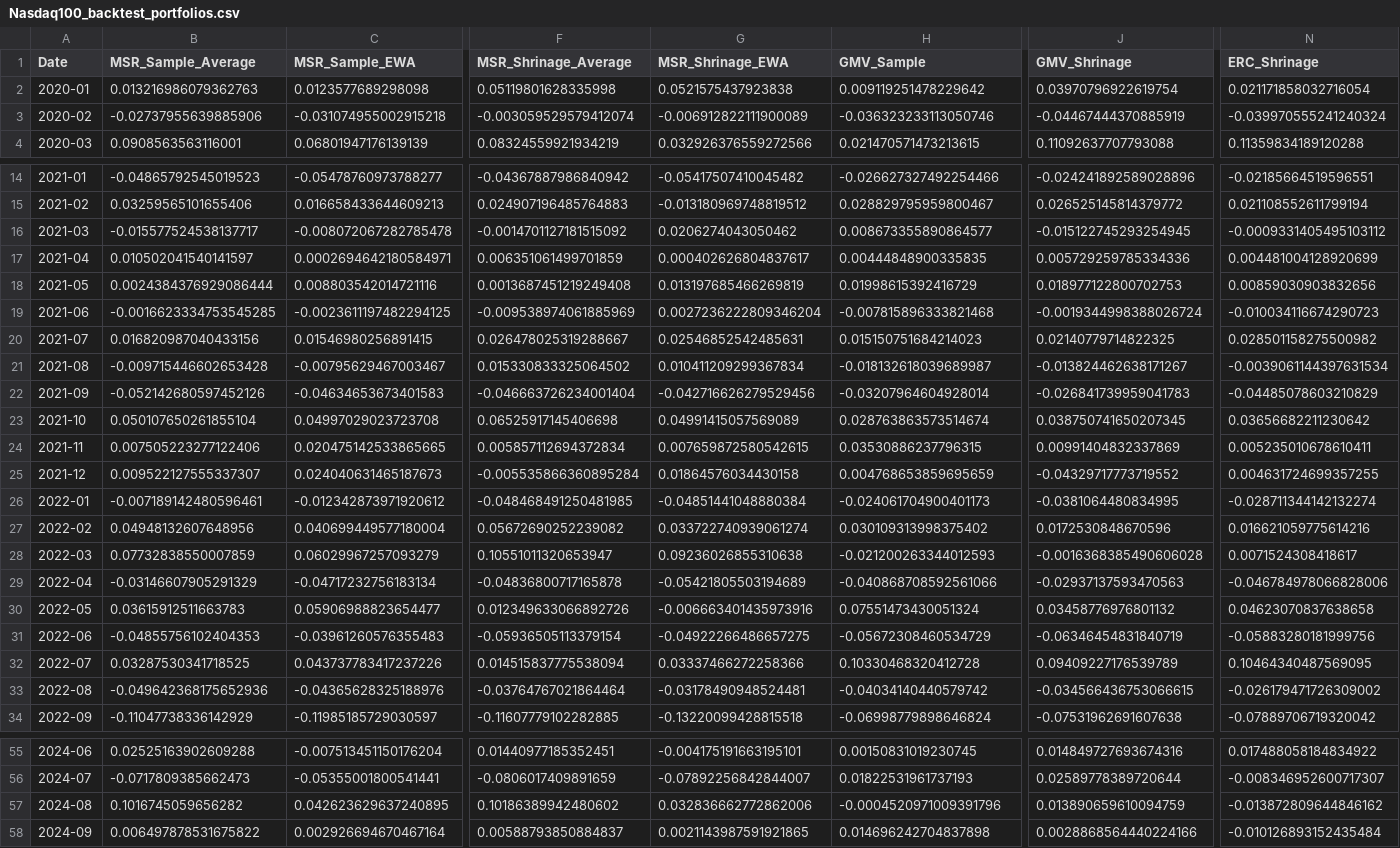
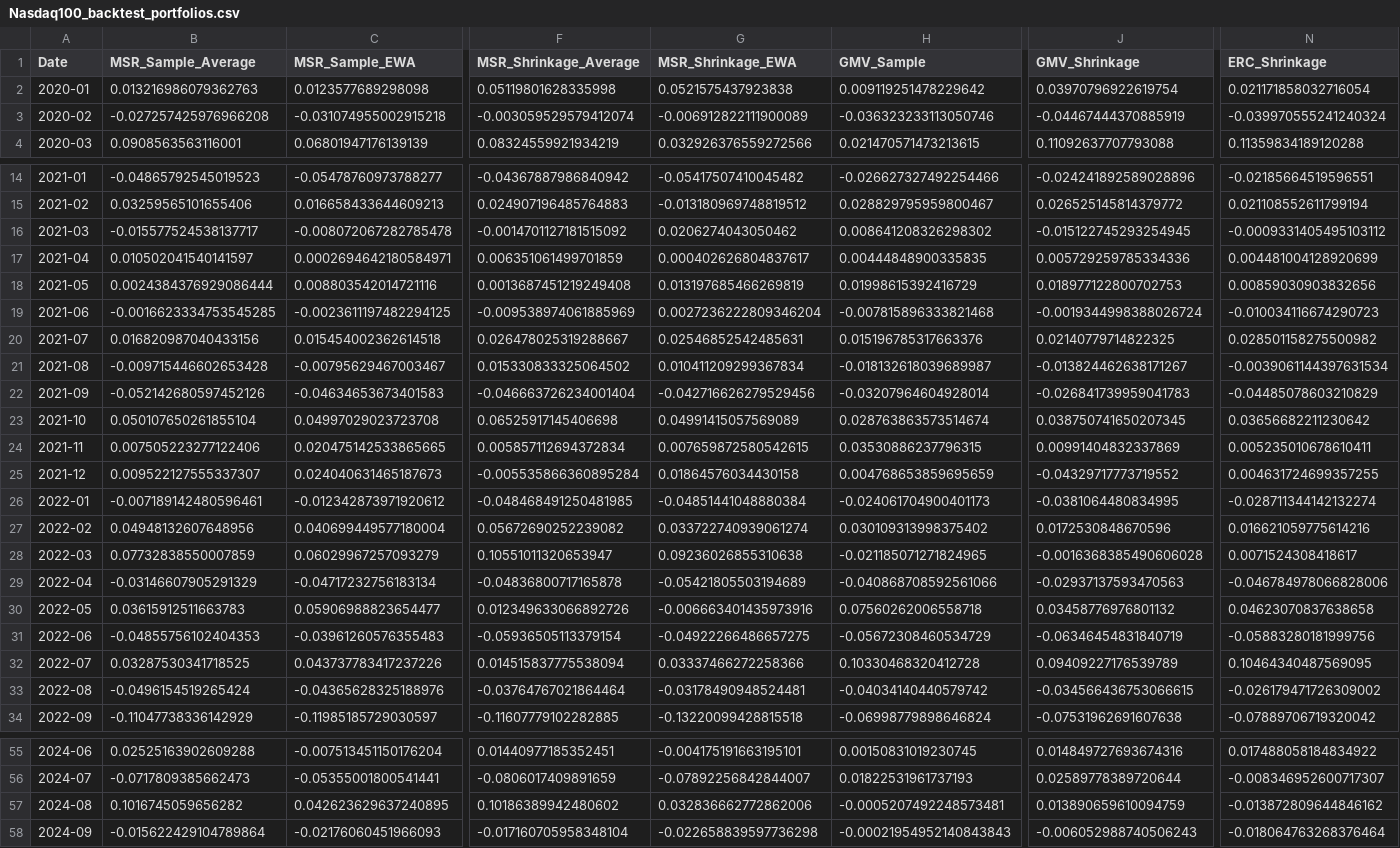
Before and after one commit to Bashlykov-Nikita/Creating-Portfolios, a CSV file: backtest_portfolios_data/Nasdaq100_backtest_portfolios.csv, drawn as a sheet; only a part is shown, gaps mark what is left out; the diff covers the shown part only; the diff names each change by its address in the sheet, - before the commit and + after, or states it on an @@ line.

```diff
--- a/backtest_portfolios_data/Nasdaq100_backtest_portfolios.csv
+++ b/backtest_portfolios_data/Nasdaq100_backtest_portfolios.csv
-F1: MSR_Shrinage_Average
+F1: MSR_Shrinkage_Average
-G1: MSR_Shrinage_EWA
+G1: MSR_Shrinkage_EWA
-J1: GMV_Shrinage
+J1: GMV_Shrinkage
-N1: ERC_Shrinage
+N1: ERC_Shrinkage
-B3 (MSR_Sample_Average): -0.02737955639885906
+B3 (MSR_Sample_Average): -0.027257425976966208
-H16 (GMV_Sample): 0.008673355890864577
+H16 (GMV_Sample): 0.008641208326298302
-C20 (MSR_Sample_EWA): 0.01546980256891415
+C20 (MSR_Sample_EWA): 0.015454002362614518
-H20 (GMV_Sample): 0.015150751684214023
+H20 (GMV_Sample): 0.015196785317663376
-H28 (GMV_Sample): -0.021200263344012593
+H28 (GMV_Sample): -0.021185071271824965
-H30 (GMV_Sample): 0.07551473430051324
+H30 (GMV_Sample): 0.07560262006558718
-B33 (MSR_Sample_Average): -0.049642368175652936
+B33 (MSR_Sample_Average): -0.0496154519265424
-H57 (GMV_Sample): -0.0004520971009391796
+H57 (GMV_Sample): -0.0005207492248573481
-B58 (MSR_Sample_Average): 0.006497878531675822
+B58 (MSR_Sample_Average): -0.015622429104789864
-C58 (MSR_Sample_EWA): 0.002926694670467164
+C58 (MSR_Sample_EWA): -0.02176060451966093
-F58 (MSR_Shrinkage_Average): 0.00588793850884837
+F58 (MSR_Shrinkage_Average): -0.017160705958348104
-G58 (MSR_Shrinkage_EWA): 0.0021143987591921865
+G58 (MSR_Shrinkage_EWA): -0.022658839597736298
-H58 (GMV_Sample): 0.014696242704837898
+H58 (GMV_Sample): -0.00021954952140843843
-J58 (GMV_Shrinkage): 0.0028868564440224166
+J58 (GMV_Shrinkage): -0.006052988740506243
-N58 (ERC_Shrinkage): -0.010126893152435484
+N58 (ERC_Shrinkage): -0.018064763268376464
```
Also changed, not shown: 7 edited cells elsewhere in this file, backtest_portfolios_data/DAX_backtest_portfolios.csv, backtest_portfolios_data/SP500_backtest_portfolios.csv, 3 other files.
